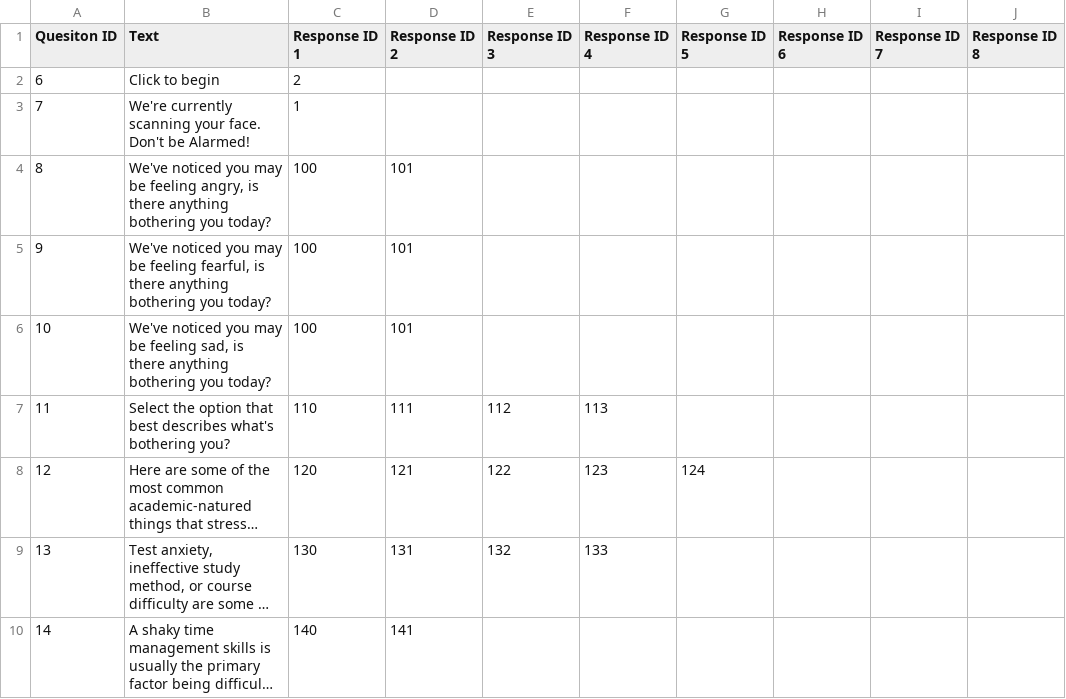
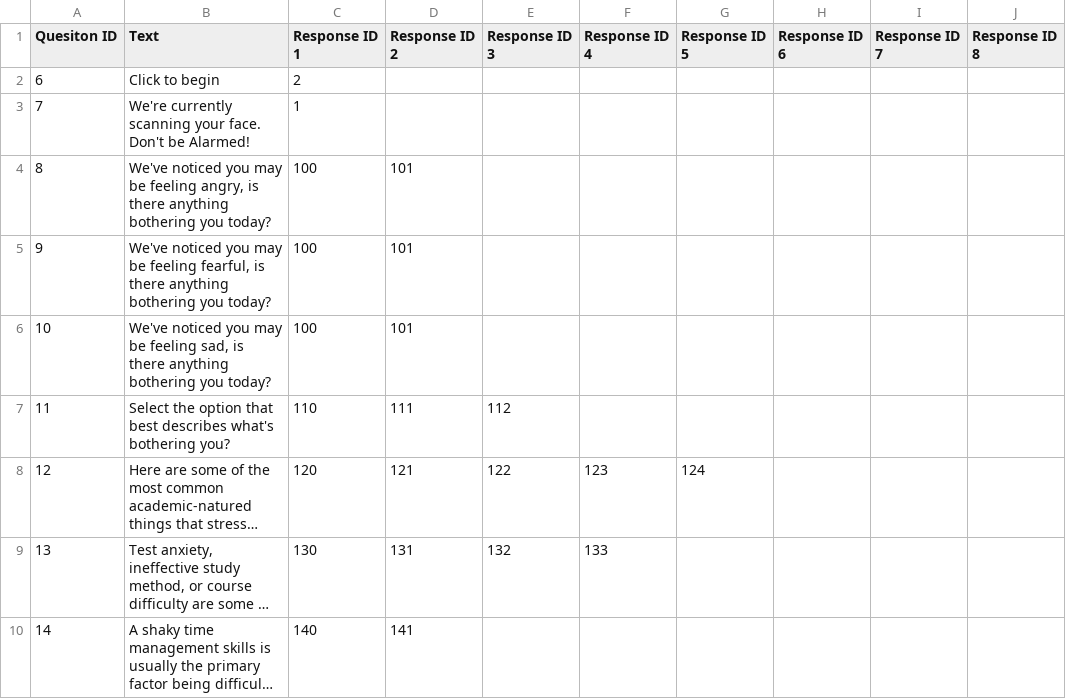
Before and after one commit to John-priv/student_sentiment_sensor, a CSV file: data/decision_tree/question_prompts.csv, drawn as a sheet; only a part is shown; long unchanged cells end in …; the diff names each change by its address in the sheet, - before the commit and + after, or states it on an @@ line.

```diff
--- a/data/decision_tree/question_prompts.csv
+++ b/data/decision_tree/question_prompts.csv
-F7 (Response ID 4): 113
+F7 (Response ID 4): (empty)
```
Also changed, not shown: data/decision_tree/response_prompts.csv.
